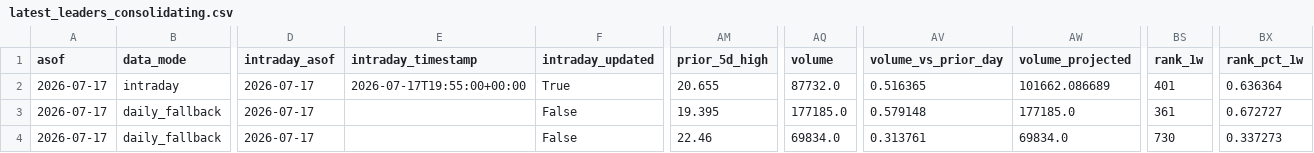
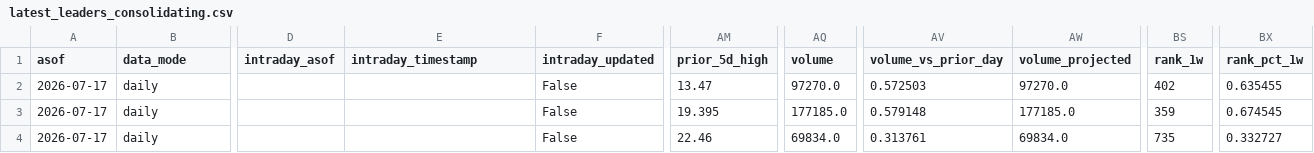
Before and after one commit to vmossini/radar-dashboard, a CSV file: latest_leaders_consolidating.csv, drawn as a sheet; only a part is shown, gaps mark what is left out; the diff covers the shown part only; the diff names each change by its address in the sheet, - before the commit and + after, or states it on an @@ line.

```diff
--- a/latest_leaders_consolidating.csv
+++ b/latest_leaders_consolidating.csv
-B2 (data_mode): intraday
+B2 (data_mode): daily
-D2:D4 (intraday_asof): 2026-07-17
+D2:D4 (intraday_asof): (empty)
-E2 (intraday_timestamp): 2026-07-17T19:55:00+00:00
+E2 (intraday_timestamp): (empty)
-F2 (intraday_updated): True
+F2 (intraday_updated): False
-AM2 (prior_5d_high): 20.655
+AM2 (prior_5d_high): 13.47
-AQ2 (volume): 87732.0
+AQ2 (volume): 97270.0
-AV2 (volume_vs_prior_day): 0.516365
+AV2 (volume_vs_prior_day): 0.572503
-AW2 (volume_projected): 101662.086689
+AW2 (volume_projected): 97270.0
-BS2 (rank_1w): 401
+BS2 (rank_1w): 402
-BX2 (rank_pct_1w): 0.636364
+BX2 (rank_pct_1w): 0.635455
-B3:B4 (data_mode): daily_fallback
+B3:B4 (data_mode): daily
-BS3 (rank_1w): 361
+BS3 (rank_1w): 359
-BX3 (rank_pct_1w): 0.672727
+BX3 (rank_pct_1w): 0.674545
-BS4 (rank_1w): 730
+BS4 (rank_1w): 735
-BX4 (rank_pct_1w): 0.337273
+BX4 (rank_pct_1w): 0.332727
```
Also changed, not shown: 152 edited cells elsewhere in this file, latest_all_leaders.csv, latest_ticker_history.csv, 3 other files.
